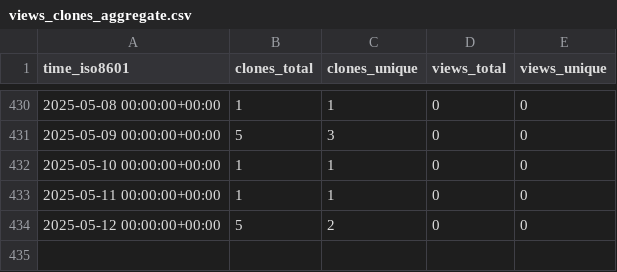
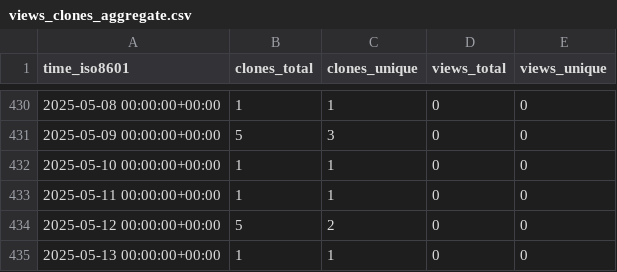
Before and after one commit to stablecaps/nim_hardlinker, a CSV file: stablecaps/nim_hardlinker/ghrs-data/views_clones_aggregate.csv, drawn as a sheet; only a part is shown, gaps mark what is left out.

```diff
--- a/stablecaps/nim_hardlinker/ghrs-data/views_clones_aggregate.csv
+++ b/stablecaps/nim_hardlinker/ghrs-data/views_clones_aggregate.csv
@@ -434 +434,2 @@ time_iso8601,clones_total,clones_unique,views_total,views_unique
 2025-05-12 00:00:00+00:00,5,2,0,0
+2025-05-13 00:00:00+00:00,1,1,0,0
```
Also changed, not shown: 1 other file.
